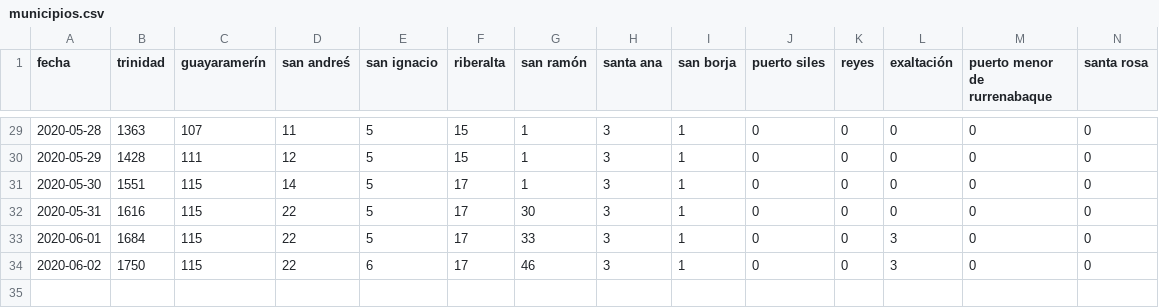
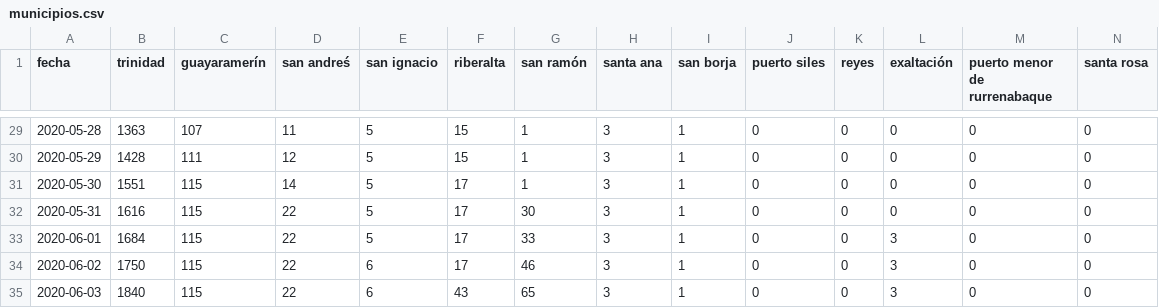
Before and after one commit to mauforonda/covid19-beni, a CSV file: municipios.csv, drawn as a sheet; only a part is shown, gaps mark what is left out; rows hold the shown columns only; the diff names each change by its address in the sheet, - before the commit and + after, or states it on an @@ line.

```diff
--- a/municipios.csv
+++ b/municipios.csv
+row 35: 2020-06-03 | 1840 | 115 | 22 | 6 | 43 | 65 | 3 | 1 | 0 | 0 | 3 | 0 | 0
```
Also changed, not shown: total.csv, 12 other files.
